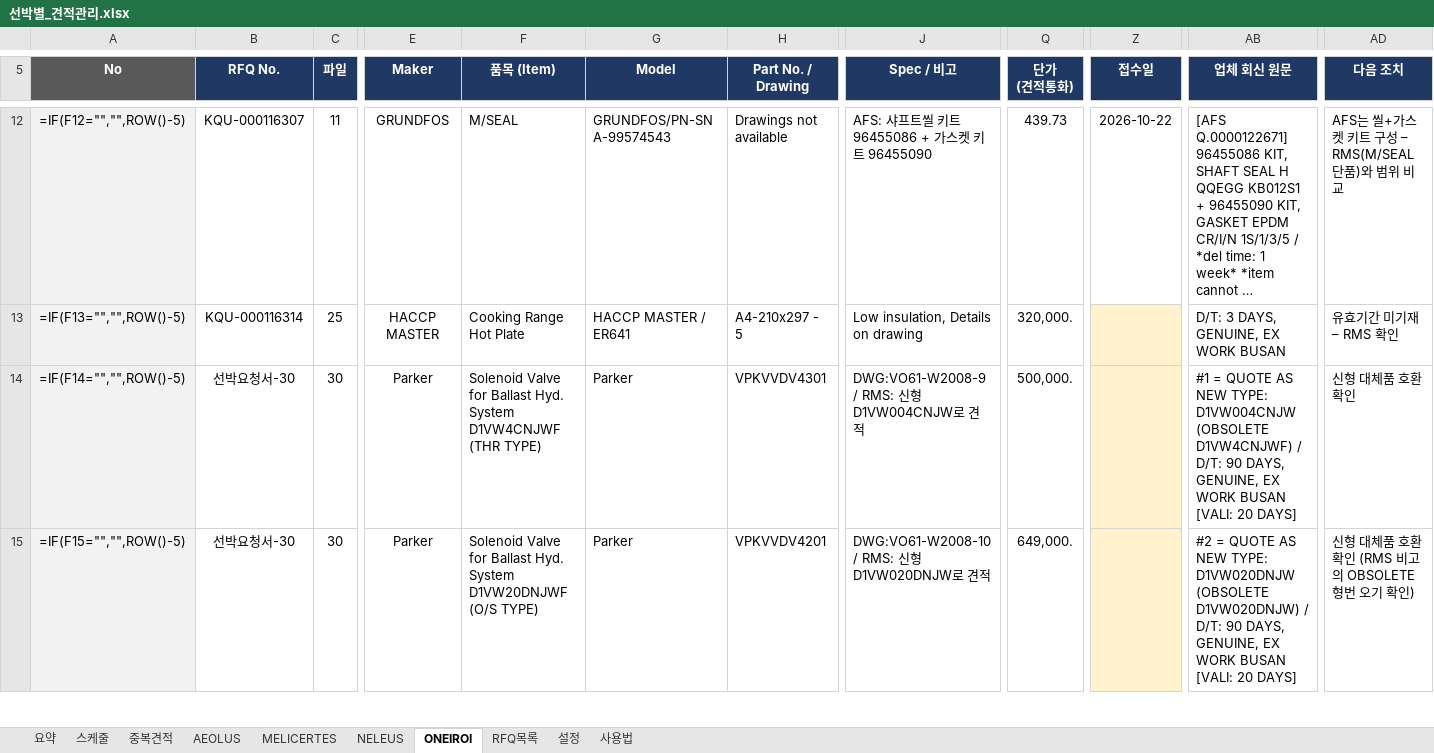
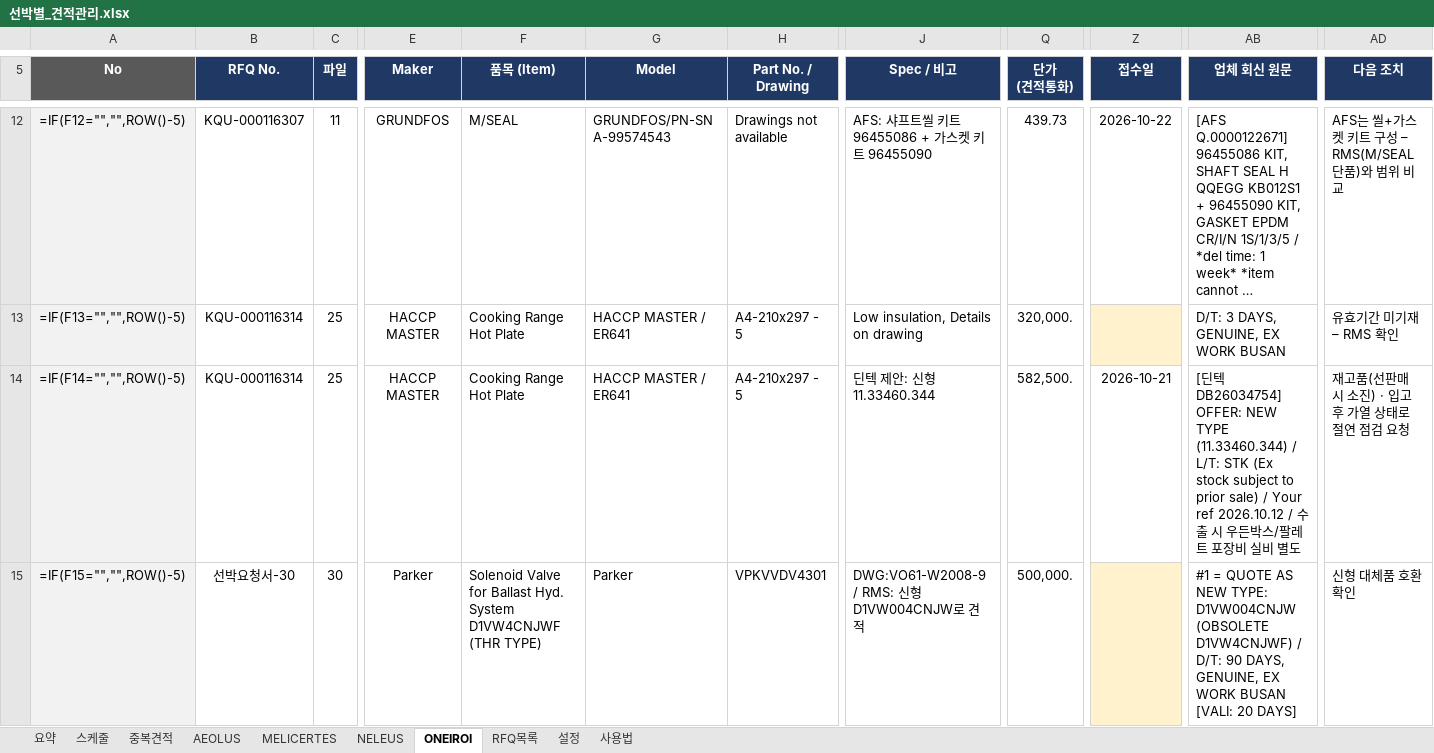
Before and after one commit to dotjdsla-byte/github-test, an Excel workbook: 선박별_견적관리.xlsx, sheet ONEIROI, drawn as a sheet; only a part is shown, gaps mark what is left out; long unchanged cells end in …; values as stored, in another font and other column widths than the file's, no borders; formulas without a stored value are shown as written; conditional formats not drawn; the diff covers the shown part only; the diff names each change by its address in the sheet, - before the commit and + after, or states it on an @@ line.

```diff
--- a/선박별_견적관리.xlsx (sheet ONEIROI)
+++ b/선박별_견적관리.xlsx (sheet ONEIROI)
-B14 (RFQ No.): 선박요청서-30
+B14 (RFQ No.): KQU-000116314
-C14 (파일): 30
+C14 (파일): 25
-E14 (Maker): Parker
+E14 (Maker): HACCP MASTER
-F14 (품목 (Item)): Solenoid Valve for Ballast Hyd. System D1VW4CNJWF (THR TYPE)
+F14 (품목 (Item)): Cooking Range Hot Plate
-G14 (Model): Parker
+G14 (Model): HACCP MASTER / ER641
-H14 (Part No. / Drawing): VPKVVDV4301
+H14 (Part No. / Drawing): A4-210x297 - 5
-J14 (Spec / 비고): DWG:VO61-W2008-9 / RMS: 신형 D1VW004CNJW로 견적
+J14 (Spec / 비고): 딘텍 제안: 신형 11.33460.344
-Q14 (단가 (견적통화)): 500,000.
+Q14 (단가 (견적통화)): 582,500.
-Z14 (접수일): (empty)
+Z14 (접수일): 2026-10-21
-Z14 fill: #FFF2CC
+Z14 fill: none
-AB14 (업체 회신 원문): #1 = QUOTE AS NEW TYPE: D1VW004CNJW (OBSOLETE D1VW4CNJWF) / D/T: 90 DAYS, GENUINE, EX WORK BUSAN [VALI: 20 DAYS]
+AB14 (업체 회신 원문): [딘텍 DB26034754] OFFER: NEW TYPE (11.33460.344) / L/T: STK (Ex stock subject to prior sale) / Your ref 2026.10.12 / 수출 시 우든박스/팔레트 포장비 실비 별도
-AD14 (다음 조치): 신형 대체품 호환 확인
+AD14 (다음 조치): 재고품(선판매 시 소진) · 입고 후 가열 상태로 절연 점검 요청
-F15 (품목 (Item)): …Hyd. System D1VW20DNJWF (O/S TYPE)
+F15 (품목 (Item)): …Hyd. System D1VW4CNJWF (THR TYPE)
-H15 (Part No. / Drawing): VPKVVDV4201
+H15 (Part No. / Drawing): VPKVVDV4301
-J15 (Spec / 비고): DWG:VO61-W2008-10 / RMS: 신형 D1VW020DNJW로 견적
+J15 (Spec / 비고): DWG:VO61-W2008-9 / RMS: 신형 D1VW004CNJW로 견적
-Q15 (단가 (견적통화)): 649,000.
+Q15 (단가 (견적통화)): 500,000.
-AB15 (업체 회신 원문): #2 = QUOTE AS NEW TYPE: D1VW020DNJW (OBSOLETE D1VW020DNJW) / D/T:…
+AB15 (업체 회신 원문): #1 = QUOTE AS NEW TYPE: D1VW004CNJW (OBSOLETE D1VW4CNJWF) / D/T:…
-AD15 (다음 조치): 신형 대체품 호환 확인 (RMS 비고의 OBSOLETE 형번 오기 확인)
+AD15 (다음 조치): 신형 대체품 호환 확인
```
Also changed, not shown: 347 edited cells and cell formats elsewhere in this sheet, sheet RFQ목록, sheet NELEUS, sheet AEOLUS, sheet 설정.
